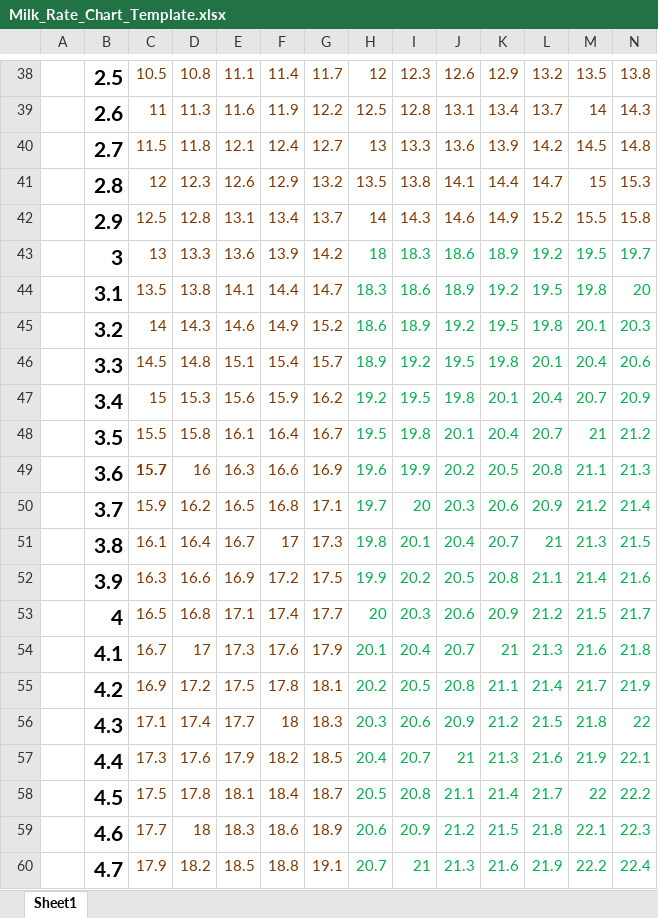
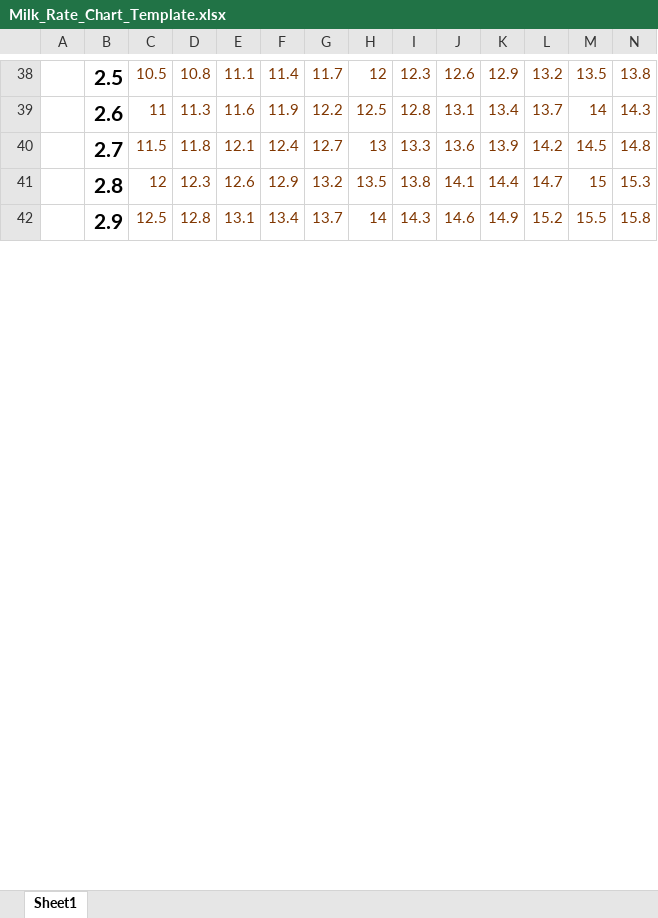
Before and after one commit to laxmanpawar/LPMilkDairyFirm, an Excel workbook: Milk_Rate_Chart_Template.xlsx, sheet Sheet1, drawn as a sheet; only a part is shown, gaps mark what is left out; values as stored, in another font and other column widths than the file's, no borders; removed rows and columns are numbered as before the commit, all else as after; rows hold the shown columns only; the diff covers the shown part only; the diff names each change by its address in the sheet, - before the commit and + after, or states it on an @@ line.

```diff
--- a/Milk_Rate_Chart_Template.xlsx (sheet Sheet1)
+++ b/Milk_Rate_Chart_Template.xlsx (sheet Sheet1)
-row 43:  | 3 | 13 | 13.3 | 13.6 | 13.9 | 14.2 | 18 | 18.3 | 18.6 | 18.9 | 19.2 | 19.5 | 19.7
-row 44:  | 3.1 | 13.5 | 13.8 | 14.1 | 14.4 | 14.7 | 18.3 | 18.6 | 18.9 | 19.2 | 19.5 | 19.8 | 20
-row 45:  | 3.2 | 14 | 14.3 | 14.6 | 14.9 | 15.2 | 18.6 | 18.9 | 19.2 | 19.5 | 19.8 | 20.1 | 20.3
-row 46:  | 3.3 | 14.5 | 14.8 | 15.1 | 15.4 | 15.7 | 18.9 | 19.2 | 19.5 | 19.8 | 20.1 | 20.4 | 20.6
-row 47:  | 3.4 | 15 | 15.3 | 15.6 | 15.9 | 16.2 | 19.2 | 19.5 | 19.8 | 20.1 | 20.4 | 20.7 | 20.9
-row 48:  | 3.5 | 15.5 | 15.8 | 16.1 | 16.4 | 16.7 | 19.5 | 19.8 | 20.1 | 20.4 | 20.7 | 21 | 21.2
-row 49:  | 3.6 | 15.7 | 16 | 16.3 | 16.6 | 16.9 | 19.6 | 19.9 | 20.2 | 20.5 | 20.8 | 21.1 | 21.3
-row 50:  | 3.7 | 15.9 | 16.2 | 16.5 | 16.8 | 17.1 | 19.7 | 20 | 20.3 | 20.6 | 20.9 | 21.2 | 21.4
-row 51:  | 3.8 | 16.1 | 16.4 | 16.7 | 17 | 17.3 | 19.8 | 20.1 | 20.4 | 20.7 | 21 | 21.3 | 21.5
-row 52:  | 3.9 | 16.3 | 16.6 | 16.9 | 17.2 | 17.5 | 19.9 | 20.2 | 20.5 | 20.8 | 21.1 | 21.4 | 21.6
-row 53:  | 4 | 16.5 | 16.8 | 17.1 | 17.4 | 17.7 | 20 | 20.3 | 20.6 | 20.9 | 21.2 | 21.5 | 21.7
-row 54:  | 4.1 | 16.7 | 17 | 17.3 | 17.6 | 17.9 | 20.1 | 20.4 | 20.7 | 21 | 21.3 | 21.6 | 21.8
-row 55:  | 4.2 | 16.9 | 17.2 | 17.5 | 17.8 | 18.1 | 20.2 | 20.5 | 20.8 | 21.1 | 21.4 | 21.7 | 21.9
-row 56:  | 4.3 | 17.1 | 17.4 | 17.7 | 18 | 18.3 | 20.3 | 20.6 | 20.9 | 21.2 | 21.5 | 21.8 | 22
-row 57:  | 4.4 | 17.3 | 17.6 | 17.9 | 18.2 | 18.5 | 20.4 | 20.7 | 21 | 21.3 | 21.6 | 21.9 | 22.1
-row 58:  | 4.5 | 17.5 | 17.8 | 18.1 | 18.4 | 18.7 | 20.5 | 20.8 | 21.1 | 21.4 | 21.7 | 22 | 22.2
-row 59:  | 4.6 | 17.7 | 18 | 18.3 | 18.6 | 18.9 | 20.6 | 20.9 | 21.2 | 21.5 | 21.8 | 22.1 | 22.3
-row 60:  | 4.7 | 17.9 | 18.2 | 18.5 | 18.8 | 19.1 | 20.7 | 21 | 21.3 | 21.6 | 21.9 | 22.2 | 22.4
```
Also changed, not shown: 26 added rows and 8 removed rows elsewhere in this sheet, 8 other files.
